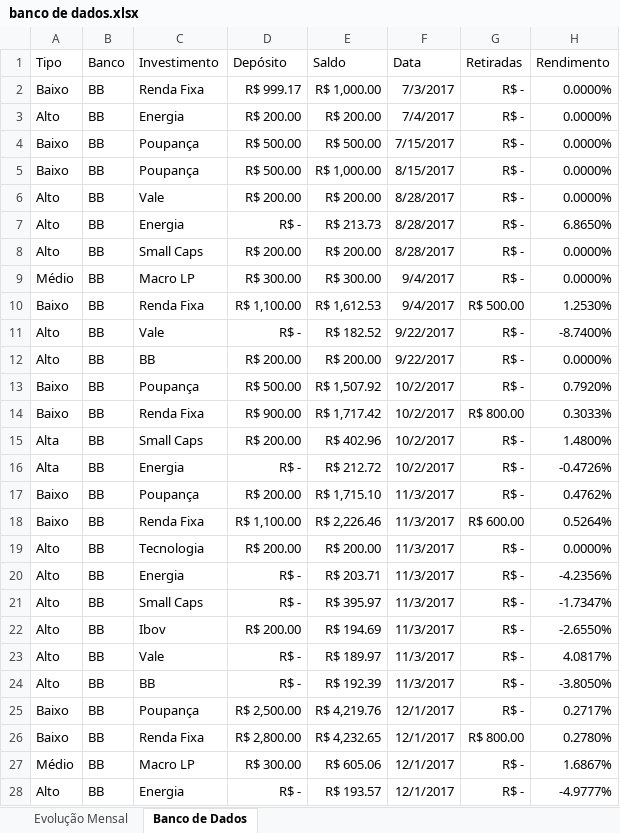
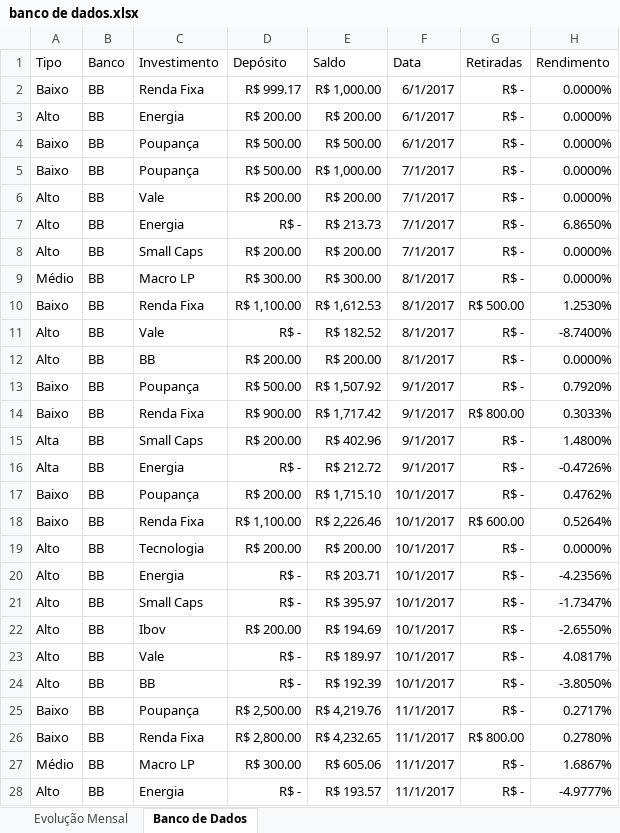
Before and after one commit to pgcs22/Dashboard, an Excel workbook: banco de dados.xlsx, sheet Banco de Dados, drawn as a sheet; only a part is shown; values as stored, in another font and other column widths than the file's, no borders; the diff covers the shown part only; the diff names each change by its address in the sheet, - before the commit and + after, or states it on an @@ line.

Commit message:
correção de datas

```diff
--- a/banco de dados.xlsx (sheet Banco de Dados)
+++ b/banco de dados.xlsx (sheet Banco de Dados)
-F2 (Data): 7/3/2017
+F2 (Data): 6/1/2017
-F3 (Data): 7/4/2017
+F3 (Data): 6/1/2017
-F4 (Data): 7/15/2017
+F4 (Data): 6/1/2017
-F5 (Data): 8/15/2017
+F5 (Data): 7/1/2017
-F6:F8 (Data): 8/28/2017
+F6:F8 (Data): 7/1/2017
-F9:F10 (Data): 9/4/2017
+F9:F10 (Data): 8/1/2017
-F11:F12 (Data): 9/22/2017
+F11:F12 (Data): 8/1/2017
-F13:F16 (Data): 10/2/2017
+F13:F16 (Data): 9/1/2017
-F17:F24 (Data): 11/3/2017
+F17:F24 (Data): 10/1/2017
-F25:F28 (Data): 12/1/2017
+F25:F28 (Data): 11/1/2017
```
Also changed, not shown: 16 edited cells and cell formats elsewhere in this sheet, sheet Evolução Mensal, charts or pictures.
